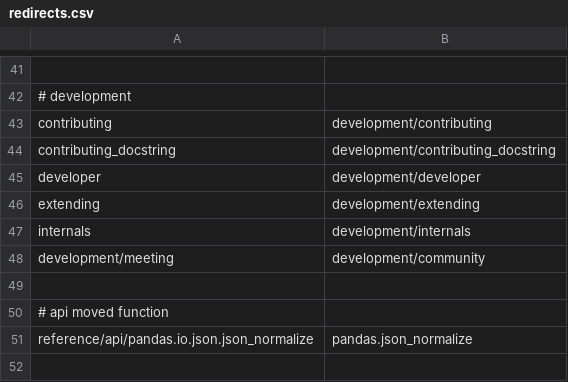
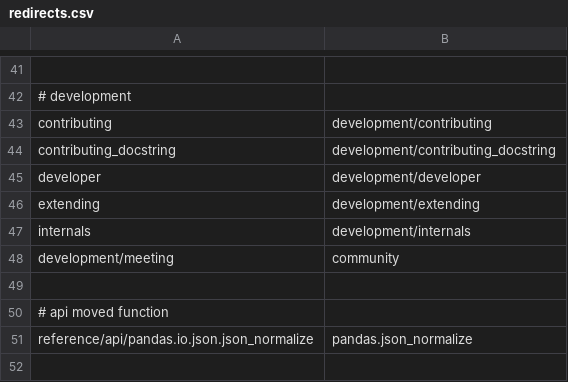
Before and after one commit to romnickmendozaramos-lab/transaction_data_processing, a CSV file: doc/redirects.csv, drawn as a sheet; only a part is shown, gaps mark what is left out.

Commit message:
BUG: redirect from meeting to community was incorrect (#49072)

```diff
--- a/doc/redirects.csv
+++ b/doc/redirects.csv
@@ -47,3 +47,3 @@ extending,development/extending
 internals,development/internals
-development/meeting,development/community
+development/meeting,community
 
```
